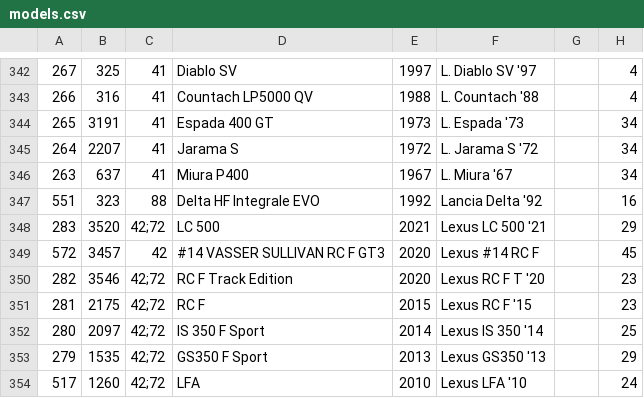
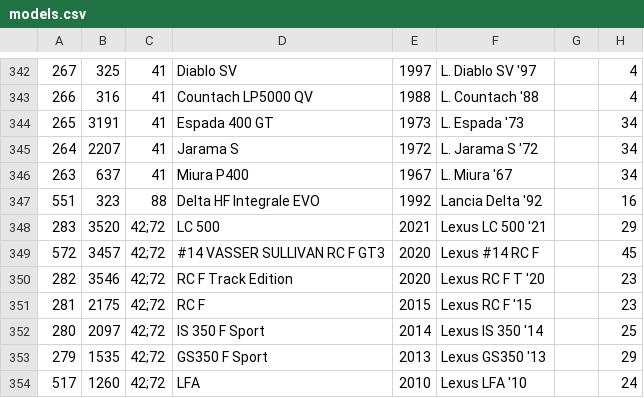
Before and after one commit to AmiralPatate/FM23Data, a CSV file: StandaloneToolbox/data/fm8/models.csv, drawn as a sheet; only a part is shown, gaps mark what is left out; the diff names each change by its address in the sheet, - before the commit and + after, or states it on an @@ line.

Commit message:
Automatic data update 24-12-15@16:59

```diff
--- a/StandaloneToolbox/data/fm8/models.csv
+++ b/StandaloneToolbox/data/fm8/models.csv
-C349: 42
+C349: 42;72
```
